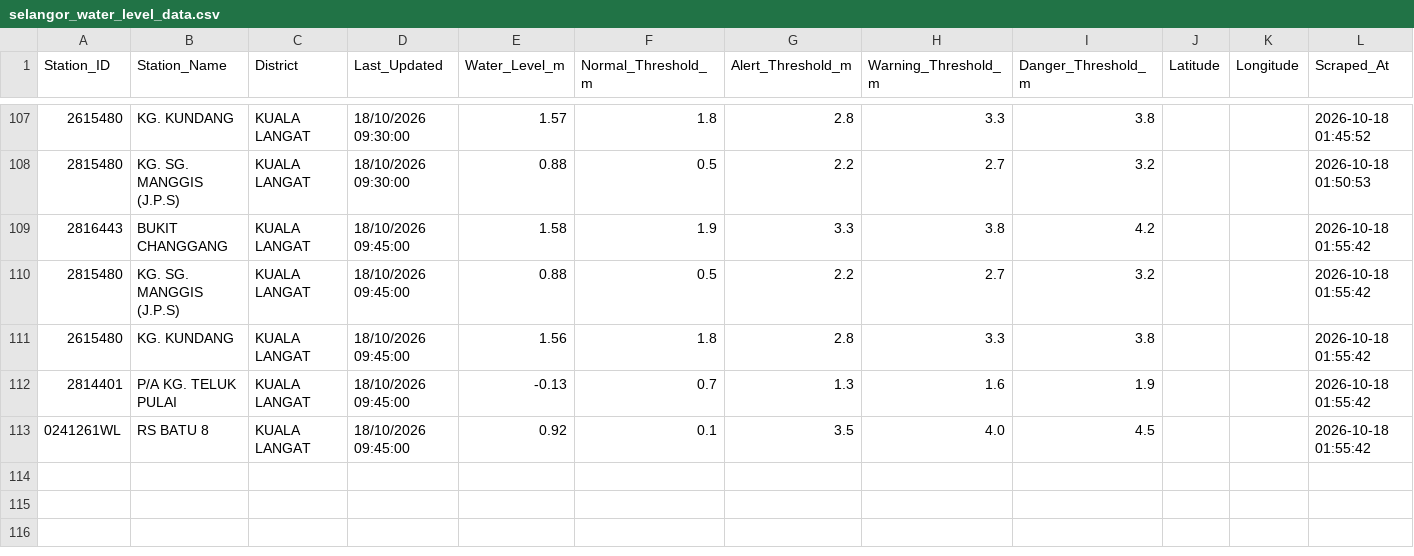
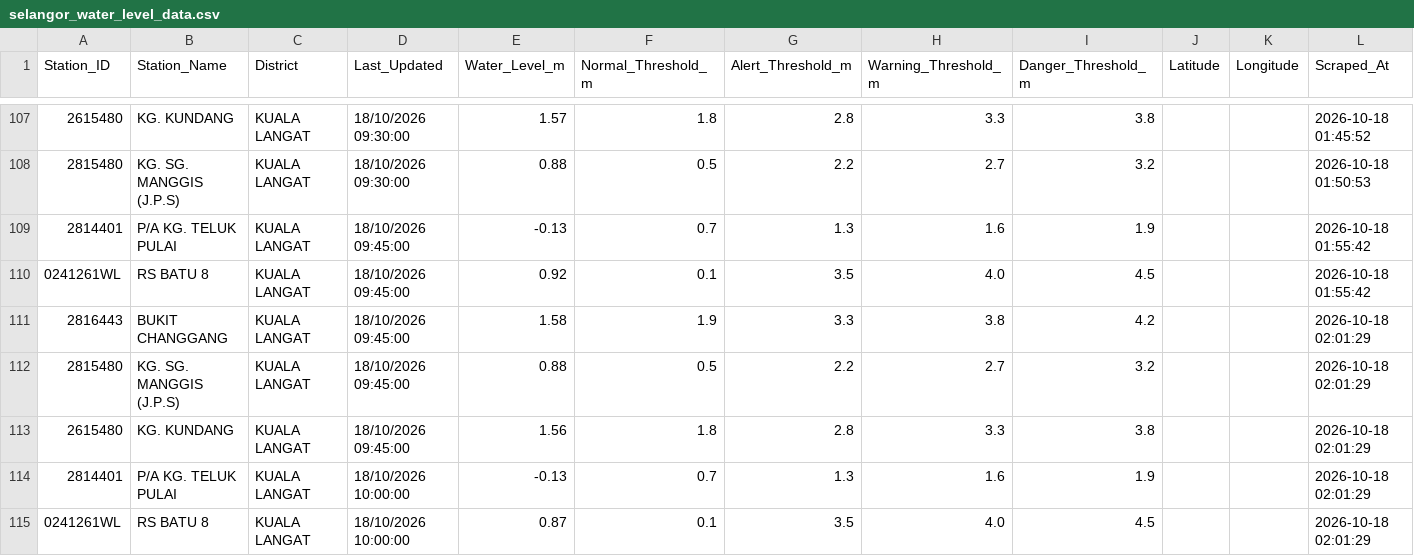
Before and after one commit to samanghs/banjir-water-level, a CSV file: selangor_water_level_data.csv, drawn as a sheet; only a part is shown, gaps mark what is left out; removed rows and columns are numbered as before the commit, all else as after; the diff names each change by its address in the sheet, - before the commit and + after, or states it on an @@ line.

```diff
--- a/selangor_water_level_data.csv
+++ b/selangor_water_level_data.csv
-row 109: 2816443 | BUKIT CHANGGANG | KUALA LANGAT | 18/10/2026 09:45:00 | 1.58 | 1.9 | 3.3 | 3.8 | 4.2 |  |  | 2026-10-18 01:55:42
-row 110: 2815480 | KG. SG. MANGGIS (J.P.S) | KUALA LANGAT | 18/10/2026 09:45:00 | 0.88 | 0.5 | 2.2 | 2.7 | 3.2 |  |  | 2026-10-18 01:55:42
-row 111: 2615480 | KG. KUNDANG | KUALA LANGAT | 18/10/2026 09:45:00 | 1.56 | 1.8 | 2.8 | 3.3 | 3.8 |  |  | 2026-10-18 01:55:42
+row 111: 2816443 | BUKIT CHANGGANG | KUALA LANGAT | 18/10/2026 09:45:00 | 1.58 | 1.9 | 3.3 | 3.8 | 4.2 |  |  | 2026-10-18 02:01:29
+row 112: 2815480 | KG. SG. MANGGIS (J.P.S) | KUALA LANGAT | 18/10/2026 09:45:00 | 0.88 | 0.5 | 2.2 | 2.7 | 3.2 |  |  | 2026-10-18 02:01:29
+row 113: 2615480 | KG. KUNDANG | KUALA LANGAT | 18/10/2026 09:45:00 | 1.56 | 1.8 | 2.8 | 3.3 | 3.8 |  |  | 2026-10-18 02:01:29
+row 114: 2814401 | P/A KG. TELUK PULAI | KUALA LANGAT | 18/10/2026 10:00:00 | -0.13 | 0.7 | 1.3 | 1.6 | 1.9 |  |  | 2026-10-18 02:01:29
+row 115: 0241261WL | RS BATU 8 | KUALA LANGAT | 18/10/2026 10:00:00 | 0.87 | 0.1 | 3.5 | 4.0 | 4.5 |  |  | 2026-10-18 02:01:29
```
